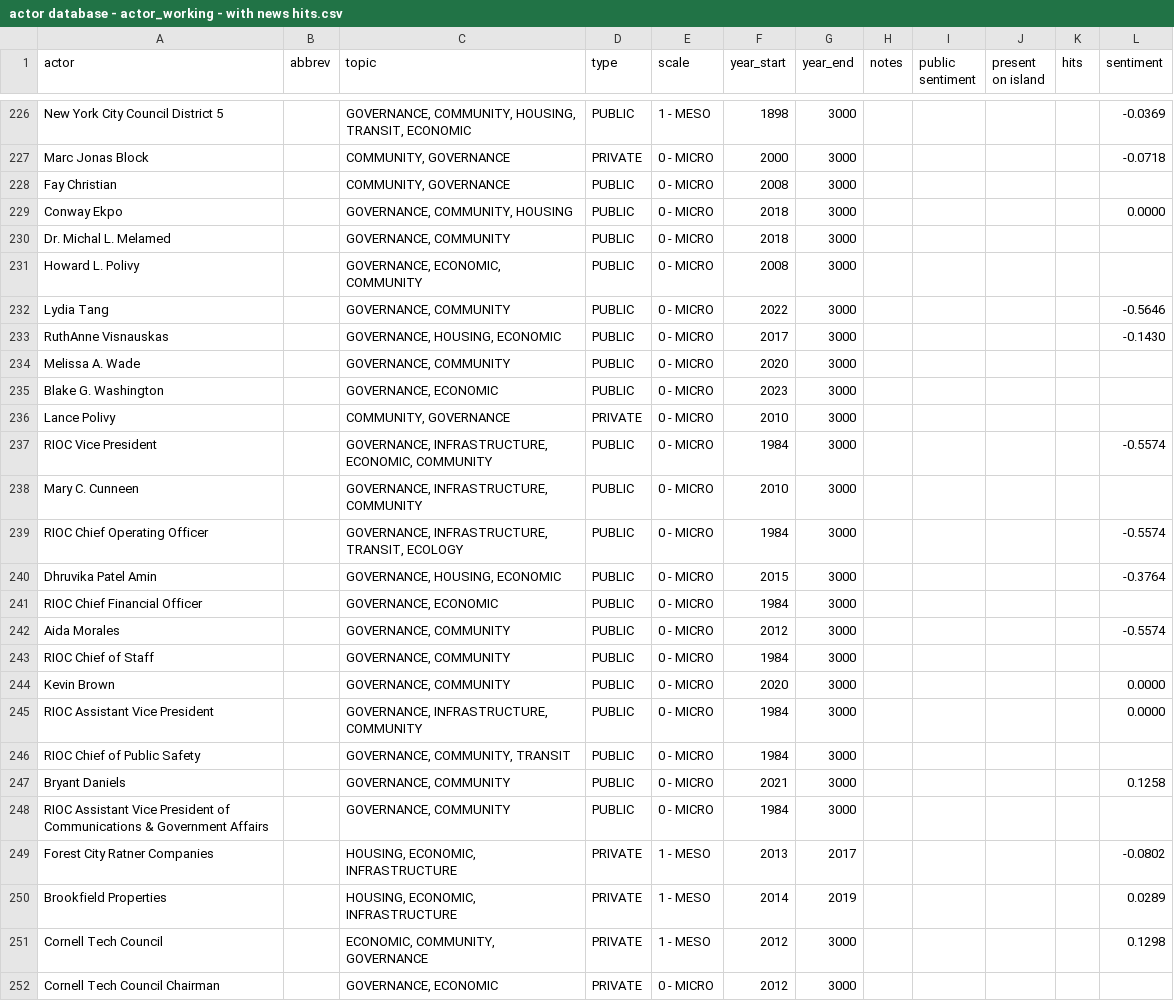
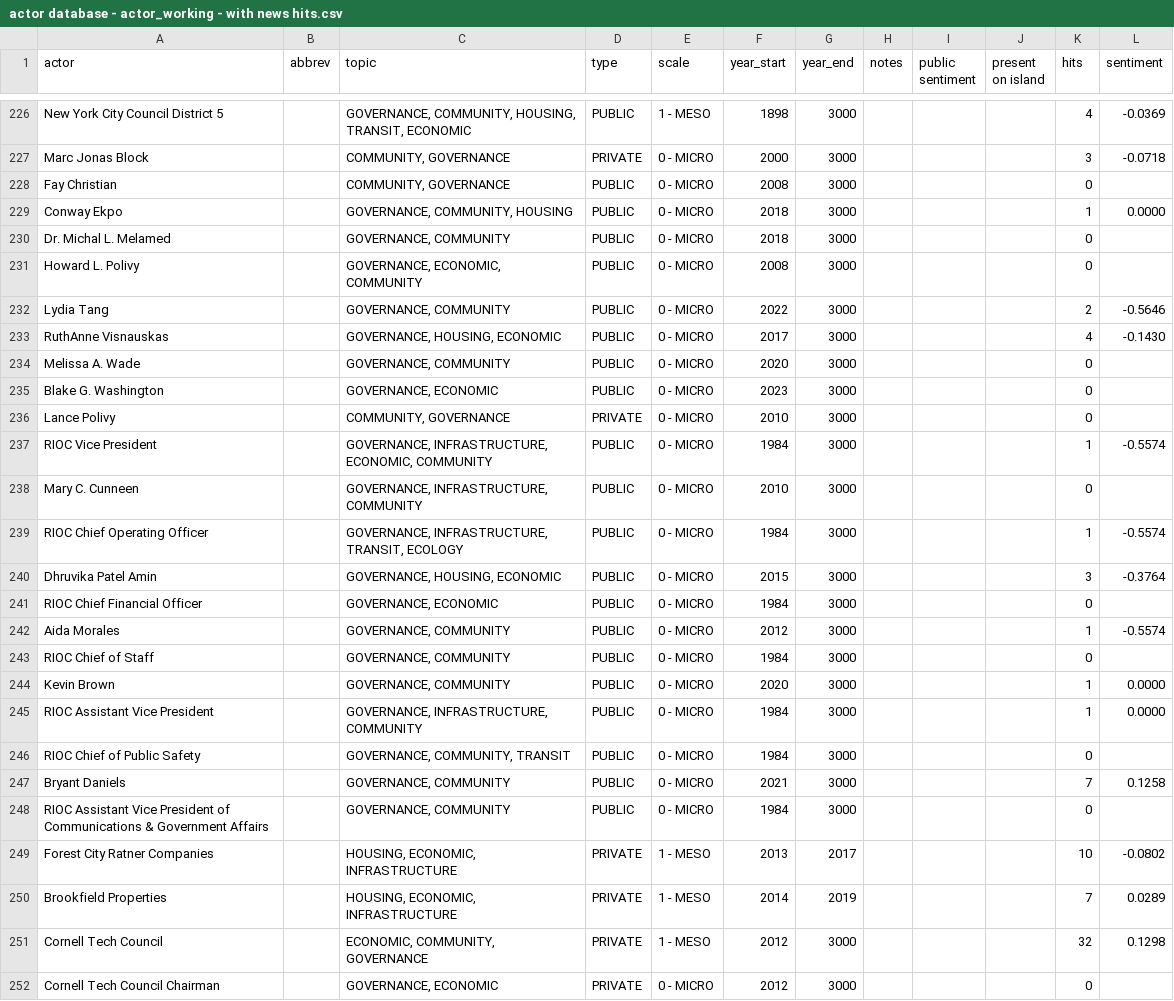
Before and after one commit to aecao/roosevelt-networks, a CSV file: public/data/actor database - actor_working - with news hits.csv, drawn as a sheet; only a part is shown, gaps mark what is left out; the diff covers the shown part only; the diff names each change by its address in the sheet, - before the commit and + after, or states it on an @@ line.

```diff
--- a/public/data/actor database - actor_working - with news hits.csv
+++ b/public/data/actor database - actor_working - with news hits.csv
-K226 (hits): (empty)
+K226 (hits): 4
-K227 (hits): (empty)
+K227 (hits): 3
-K228 (hits): (empty)
+K228 (hits): 0
-K229 (hits): (empty)
+K229 (hits): 1
-K230:K231 (hits): (empty)
+K230:K231 (hits): 0
-K232 (hits): (empty)
+K232 (hits): 2
-K233 (hits): (empty)
+K233 (hits): 4
-K234:K236 (hits): (empty)
+K234:K236 (hits): 0
-K237 (hits): (empty)
+K237 (hits): 1
-K238 (hits): (empty)
+K238 (hits): 0
-K239 (hits): (empty)
+K239 (hits): 1
-K240 (hits): (empty)
+K240 (hits): 3
-K241 (hits): (empty)
+K241 (hits): 0
-K242 (hits): (empty)
+K242 (hits): 1
-K243 (hits): (empty)
+K243 (hits): 0
-K244:K245 (hits): (empty)
+K244:K245 (hits): 1
-K246 (hits): (empty)
+K246 (hits): 0
-K247 (hits): (empty)
+K247 (hits): 7
-K248 (hits): (empty)
+K248 (hits): 0
-K249 (hits): (empty)
+K249 (hits): 10
-K250 (hits): (empty)
+K250 (hits): 7
-K251 (hits): (empty)
+K251 (hits): 32
-K252 (hits): (empty)
+K252 (hits): 0
```
Also changed, not shown: 62 edited cells elsewhere in this file, 3 other files.
